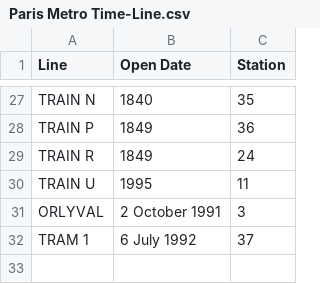
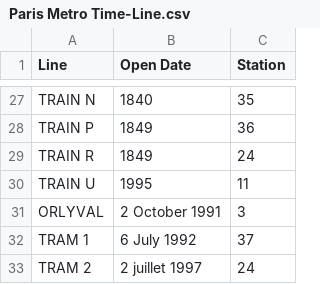
Before and after one commit to sydibyd/Data, a CSV file: Paris Metro Time-Line.csv, drawn as a sheet; only a part is shown, gaps mark what is left out.

Commit message:
Update Paris Metro Time-Line.csv

```diff
--- a/Paris Metro Time-Line.csv
+++ b/Paris Metro Time-Line.csv
@@ -32 +32,2 @@ ORLYVAL,	2 October 1991,	3
 TRAM 1,	6 July 1992,	37
+TRAM 2,	2 juillet 1997, 	24
```
